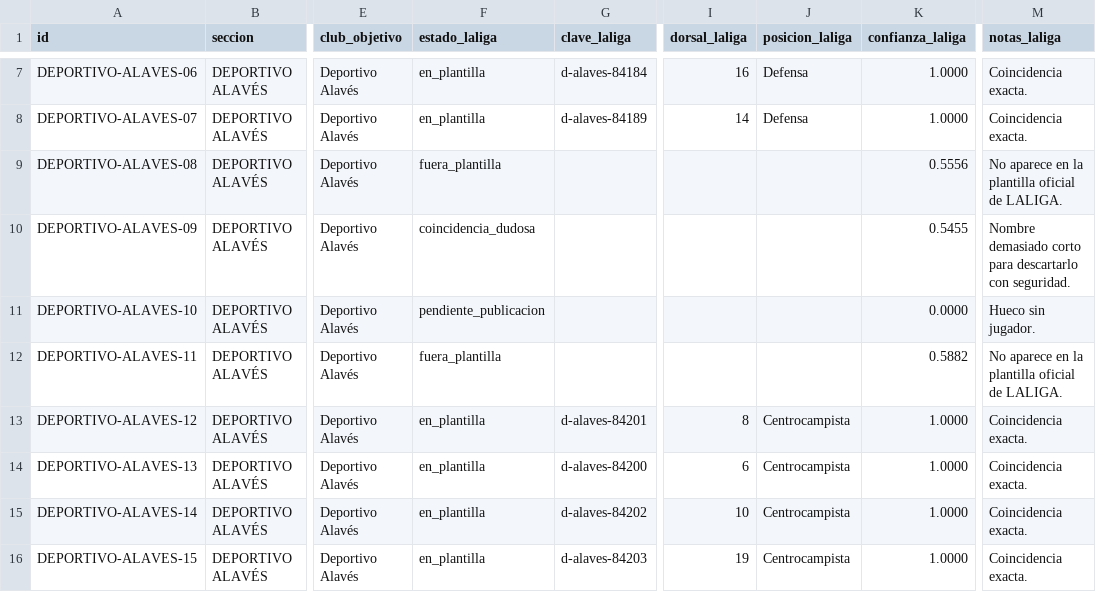
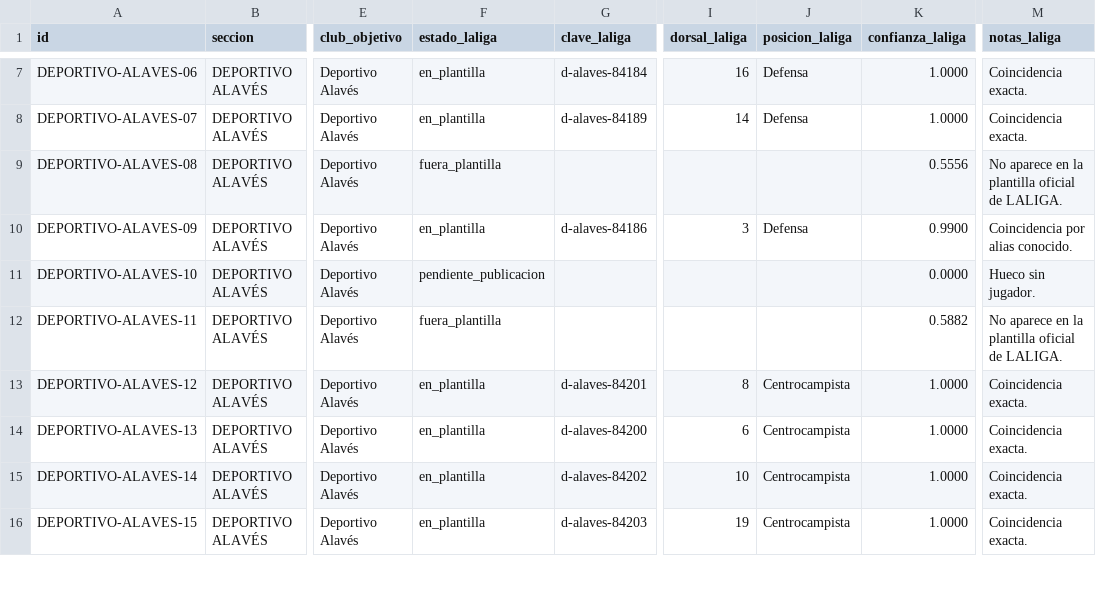
Before and after one commit to jpamies/laliga-stickers-tracker, a CSV file: comprobacion_laliga.csv, drawn as a sheet; only a part is shown, gaps mark what is left out; the diff names each change by its address in the sheet, - before the commit and + after, or states it on an @@ line.

```diff
--- a/comprobacion_laliga.csv
+++ b/comprobacion_laliga.csv
-F10 (estado_laliga): coincidencia_dudosa
+F10 (estado_laliga): en_plantilla
-G10 (clave_laliga): (empty)
+G10 (clave_laliga): d-alaves-84186
-I10 (dorsal_laliga): (empty)
+I10 (dorsal_laliga): 3
-J10 (posicion_laliga): (empty)
+J10 (posicion_laliga): Defensa
-K10 (confianza_laliga): 0.5455
+K10 (confianza_laliga): 0.9900
-M10 (notas_laliga): Nombre demasiado corto para descartarlo con seguridad.
+M10 (notas_laliga): Coincidencia por alias conocido.
```
Also changed, not shown: laliga_plantillas.csv, 5 other files.
